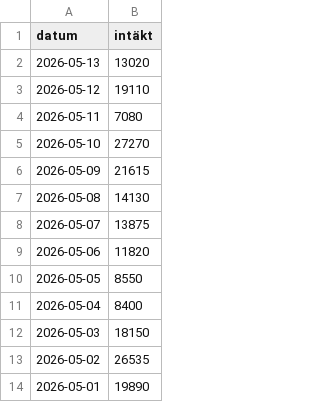
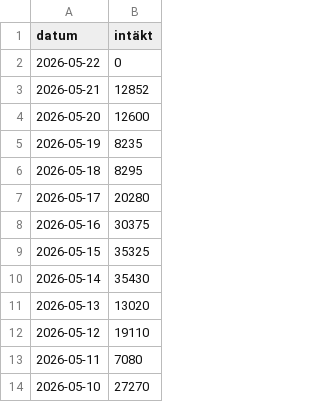
Before and after one commit to kultpub/site, a CSV file: entreintakter.csv, drawn as a sheet; only a part is shown; the shorter side is filled out with more unchanged rows; the diff names each change by its address in the sheet, - before the commit and + after, or states it on an @@ line.

Commit message:
Update entreintakter.csv

```diff
--- a/entreintakter.csv
+++ b/entreintakter.csv
+row 2: 2026-05-22 | 0
+row 3: 2026-05-21 | 12852
+row 4: 2026-05-20 | 12600
+row 5: 2026-05-19 | 8235
+row 6: 2026-05-18 | 8295
+row 7: 2026-05-17 | 20280
+row 8: 2026-05-16 | 30375
+row 9: 2026-05-15 | 35325
+row 10: 2026-05-14 | 35430
```
